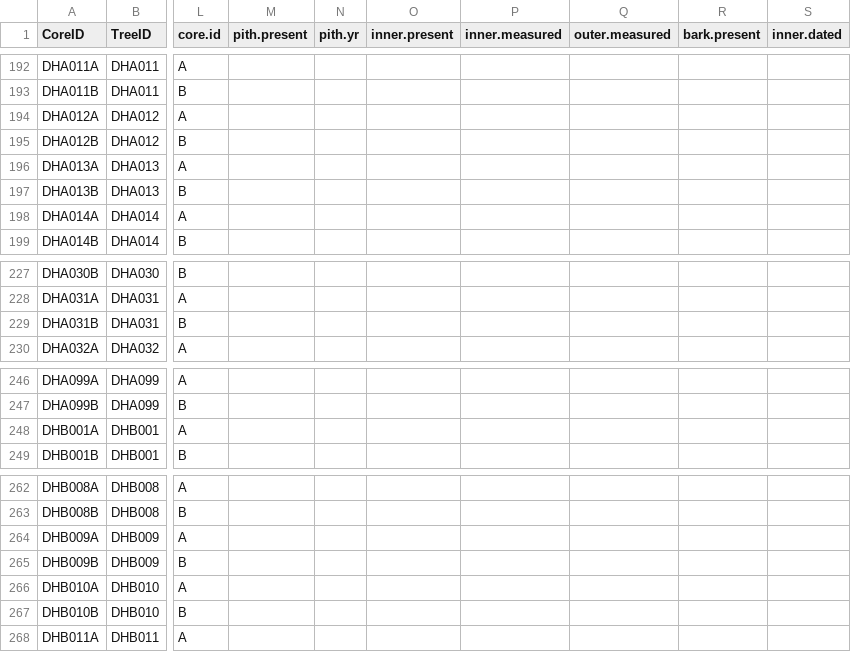
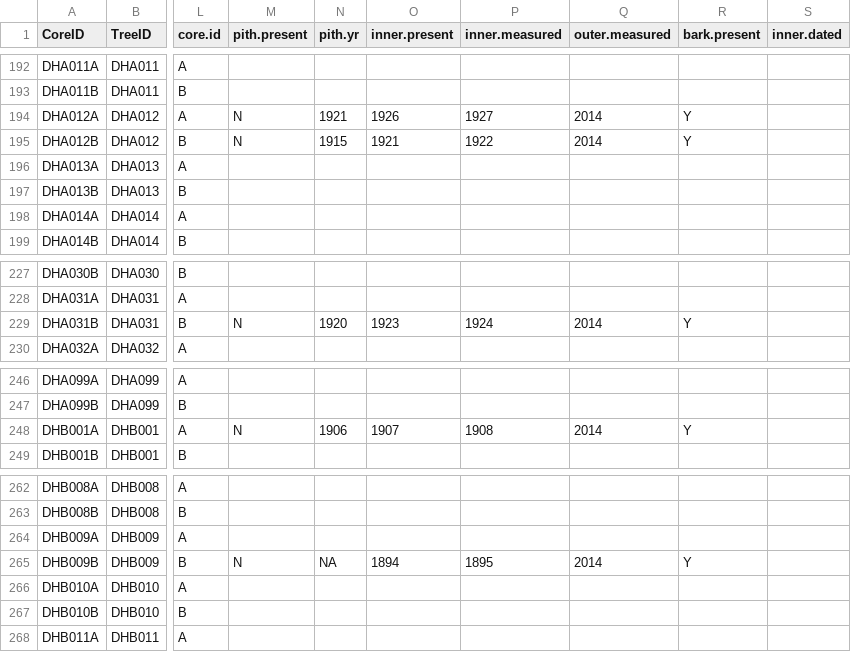
Before and after one commit to alexanderm10/Tree-Rings-and-Biomass, a CSV file: Uncertainty_analysis/raw input files/Core_data_DOE_summer_2014.csv, drawn as a sheet; only a part is shown, gaps mark what is left out; the diff covers the shown part only; the diff names each change by its address in the sheet, - before the commit and + after, or states it on an @@ line.

```diff
--- a/Uncertainty_analysis/raw input files/Core_data_DOE_summer_2014.csv
+++ b/Uncertainty_analysis/raw input files/Core_data_DOE_summer_2014.csv
-M194:M195 (pith.present): (empty)
+M194:M195 (pith.present): N
-N194 (pith.yr): (empty)
+N194 (pith.yr): 1921
-O194 (inner.present): (empty)
+O194 (inner.present): 1926
-P194 (inner.measured): (empty)
+P194 (inner.measured): 1927
-Q194:Q195 (outer.measured): (empty)
+Q194:Q195 (outer.measured): 2014
-R194:R195 (bark.present): (empty)
+R194:R195 (bark.present): Y
-N195 (pith.yr): (empty)
+N195 (pith.yr): 1915
-O195 (inner.present): (empty)
+O195 (inner.present): 1921
-P195 (inner.measured): (empty)
+P195 (inner.measured): 1922
-M229 (pith.present): (empty)
+M229 (pith.present): N
-N229 (pith.yr): (empty)
+N229 (pith.yr): 1920
-O229 (inner.present): (empty)
+O229 (inner.present): 1923
-P229 (inner.measured): (empty)
+P229 (inner.measured): 1924
-Q229 (outer.measured): (empty)
+Q229 (outer.measured): 2014
-R229 (bark.present): (empty)
+R229 (bark.present): Y
-M248 (pith.present): (empty)
+M248 (pith.present): N
-N248 (pith.yr): (empty)
+N248 (pith.yr): 1906
-O248 (inner.present): (empty)
+O248 (inner.present): 1907
-P248 (inner.measured): (empty)
+P248 (inner.measured): 1908
-Q248 (outer.measured): (empty)
+Q248 (outer.measured): 2014
-R248 (bark.present): (empty)
+R248 (bark.present): Y
-M265 (pith.present): (empty)
+M265 (pith.present): N
-N265 (pith.yr): (empty)
+N265 (pith.yr): NA
-O265 (inner.present): (empty)
+O265 (inner.present): 1894
-P265 (inner.measured): (empty)
+P265 (inner.measured): 1895
-Q265 (outer.measured): (empty)
+Q265 (outer.measured): 2014
-R265 (bark.present): (empty)
+R265 (bark.present): Y
```
Also changed, not shown: 44 edited cells elsewhere in this file, 13 other files.
